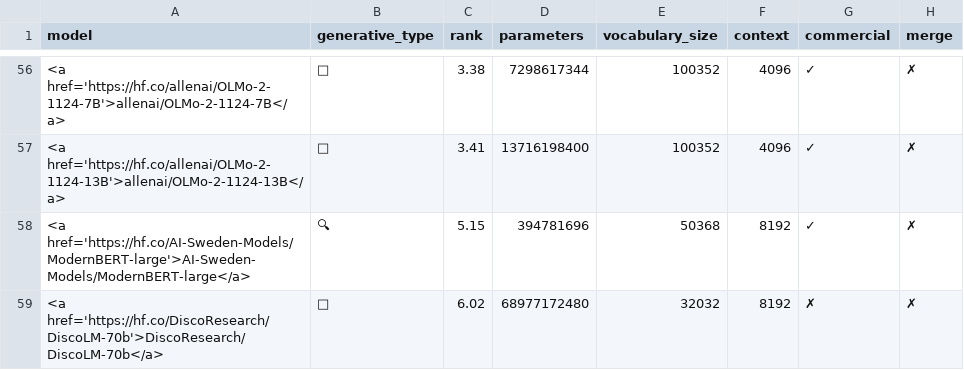
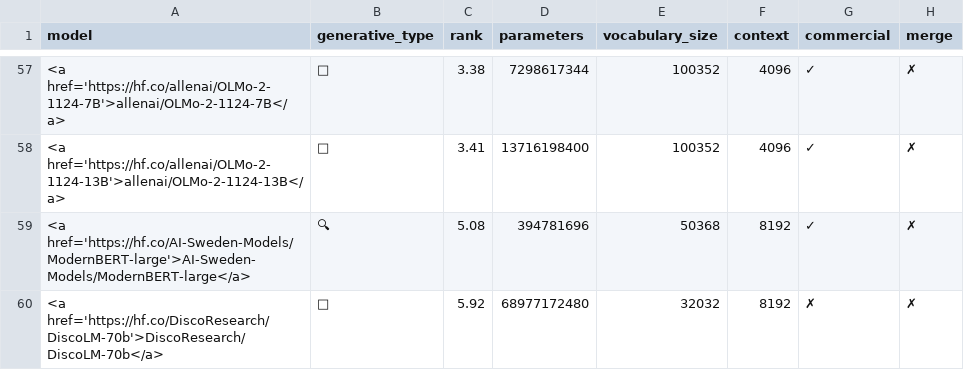
Before and after one commit to EuroEval/leaderboards, a CSV file: leaderboards/portuguese_nlu_simplified.csv, drawn as a sheet; only a part is shown, gaps mark what is left out; the diff covers the shown part only.

```diff
--- a/leaderboards/portuguese_nlu_simplified.csv
+++ b/leaderboards/portuguese_nlu_simplified.csv
@@ -57,3 +58,3 @@ model,generative_type,rank,parameters,vocabulary_size,context,commercial,merge
 <a href='https://hf.co/allenai/OLMo-2-1124-13B'>allenai/OLMo-2-1124-13B</a>,🧠,3.41,13716198400,100352,4096,✓,✗
-<a href='https://hf.co/AI-Sweden-Models/ModernBERT-large'>AI-Sweden-Models/ModernBERT-large</a>,🔍,5.15,394781696,50368,8192,✓,✗
-<a href='https://hf.co/DiscoResearch/DiscoLM-70b'>DiscoResearch/DiscoLM-70b</a>,🧠,6.02,68977172480,32032,8192,✗,✗
+<a href='https://hf.co/AI-Sweden-Models/ModernBERT-large'>AI-Sweden-Models/ModernBERT-large</a>,🔍,5.08,394781696,50368,8192,✓,✗
+<a href='https://hf.co/DiscoResearch/DiscoLM-70b'>DiscoResearch/DiscoLM-70b</a>,🧠,5.92,68977172480,32032,8192,✗,✗
```
Also changed, not shown: 12 added rows, 11 removed rows and 29 edited cells elsewhere in this file, leaderboards/european_all.csv, leaderboards/finnish_all.csv, 17 other files.
